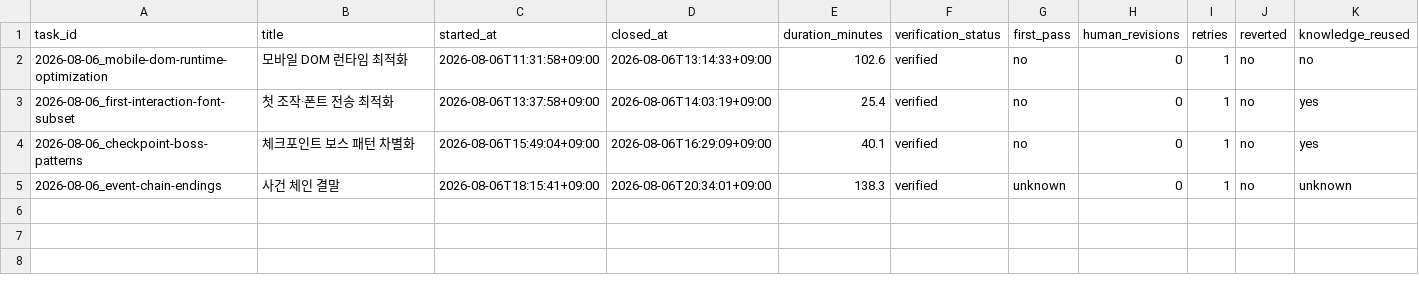
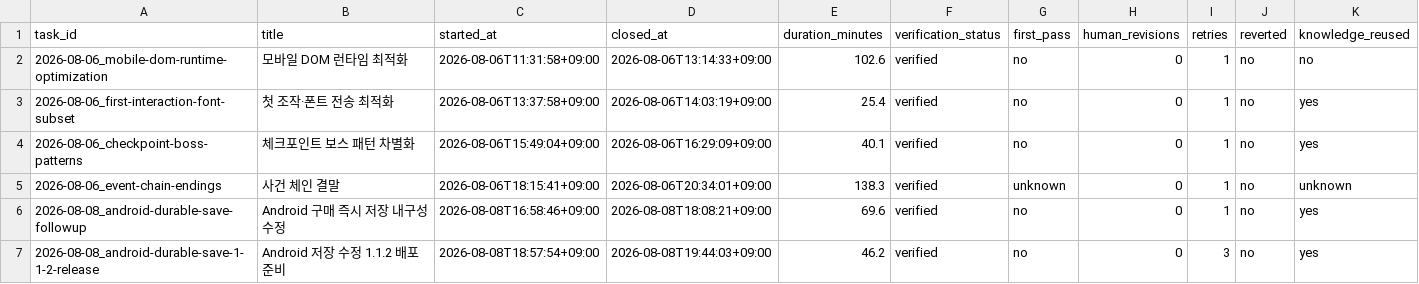
Before and after one commit to sjoongh/tycoon, a CSV file: docs/work-log/_outcome-ledger.csv, drawn as a sheet.

Commit message:
fix: Android 구매 저장 내구성과 1.1.2 릴리스

```diff
--- a/docs/work-log/_outcome-ledger.csv
+++ b/docs/work-log/_outcome-ledger.csv
@@ -5 +5,3 @@ task_id,title,started_at,closed_at,duration_minutes,verification_status,first_pa
 2026-08-06_event-chain-endings,사건 체인 결말,2026-08-06T18:15:41+09:00,2026-08-06T20:34:01+09:00,138.3,verified,unknown,0,1,no,unknown
+2026-08-08_android-durable-save-followup,Android 구매 즉시 저장 내구성 수정,2026-08-08T16:58:46+09:00,2026-08-08T18:08:21+09:00,69.6,verified,no,0,1,no,yes
+2026-08-08_android-durable-save-1-1-2-release,Android 저장 수정 1.1.2 배포 준비,2026-08-08T18:57:54+09:00,2026-08-08T19:44:03+09:00,46.2,verified,no,0,3,no,yes
```
Also changed, not shown: 45 other files.
